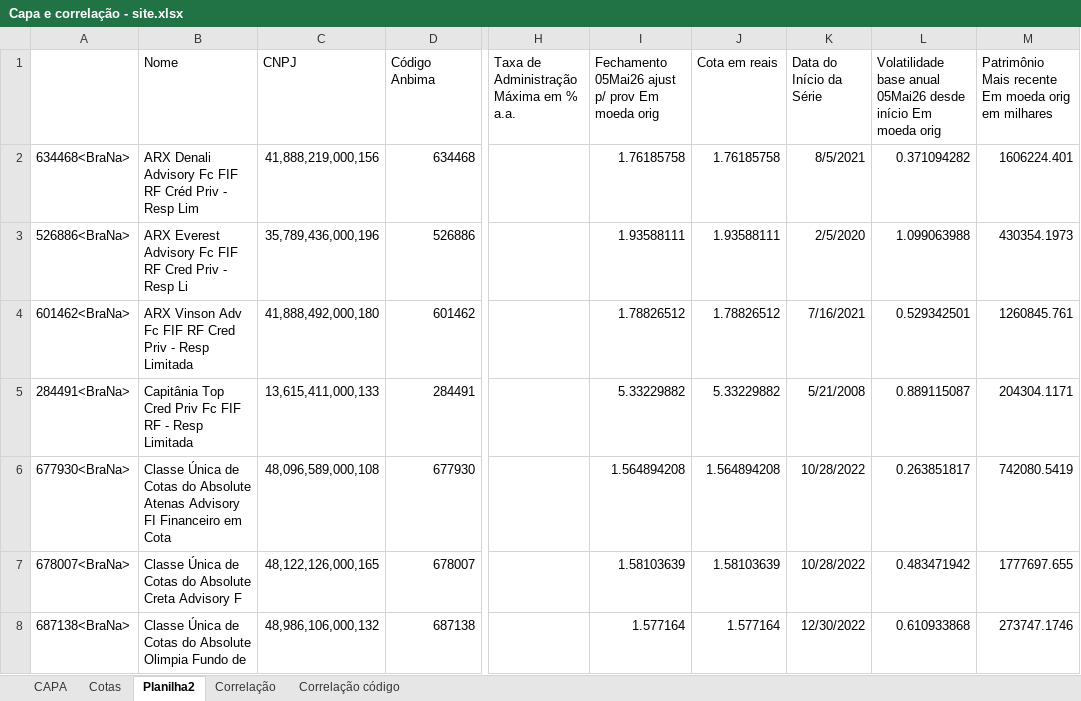
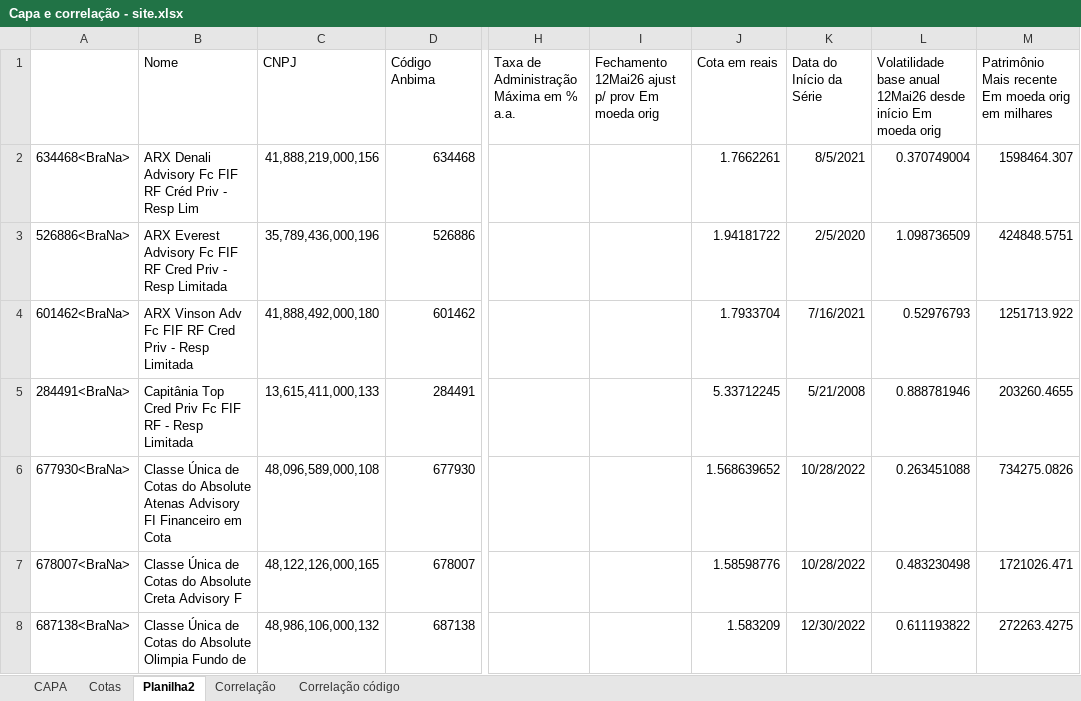
Before and after one commit to AFINVEST/Fundo-de-Terceiros, an Excel workbook: Capa e correlação - site.xlsx, sheet Planilha2, drawn as a sheet; only a part is shown, gaps mark what is left out; values as stored, in another font and other column widths than the file's, no borders; the diff covers the shown part only; the diff names each change by its address in the sheet, - before the commit and + after, or states it on an @@ line.

```diff
--- a/Capa e correlação - site.xlsx (sheet Planilha2)
+++ b/Capa e correlação - site.xlsx (sheet Planilha2)
-I1: Fechamento 05Mai26 ajust p/…
+I1: Fechamento 12Mai26 ajust p/…
-L1: …base anual 05Mai26 desde início…
+L1: …base anual 12Mai26 desde início…
-I2: 1.76185758
+I2: (empty)
-J2 (Cota em reais): 1.76185758
+J2 (Cota em reais): 1.7662261
-L2: 0.371094282
+L2: 0.370749004
-M2: 1606224.401
+M2: 1598464.307
-B3 (Nome): …- Resp Li
+B3 (Nome): …- Resp Limitada
-I3: 1.93588111
+I3: (empty)
-J3 (Cota em reais): 1.93588111
+J3 (Cota em reais): 1.94181722
-L3: 1.099063988
+L3: 1.098736509
-M3: 430354.1973
+M3: 424848.5751
-I4: 1.78826512
+I4: (empty)
-J4 (Cota em reais): 1.78826512
+J4 (Cota em reais): 1.7933704
-L4: 0.529342501
+L4: 0.52976793
-M4: 1260845.761
+M4: 1251713.922
-I5: 5.33229882
+I5: (empty)
-J5 (Cota em reais): 5.33229882
+J5 (Cota em reais): 5.33712245
-L5: 0.889115087
+L5: 0.888781946
-M5: 204304.1171
+M5: 203260.4655
-I6: 1.564894208
+I6: (empty)
-J6 (Cota em reais): 1.564894208
+J6 (Cota em reais): 1.568639652
-L6: 0.263851817
+L6: 0.263451088
-M6: 742080.5419
+M6: 734275.0826
-I7: 1.58103639
+I7: (empty)
-J7 (Cota em reais): 1.58103639
+J7 (Cota em reais): 1.58598776
-L7: 0.483471942
+L7: 0.483230498
-M7: 1777697.655
+M7: 1721026.471
-I8: 1.577164
+I8: (empty)
-J8 (Cota em reais): 1.577164
+J8 (Cota em reais): 1.583209
-L8: 0.610933868
+L8: 0.611193822
-M8: 273747.1746
+M8: 272263.4275
```
Also changed, not shown: 94 edited cells elsewhere in this sheet, sheet Correlação, sheet Correlação código, sheet CAPA, sheet Cotas, 2 other files.
